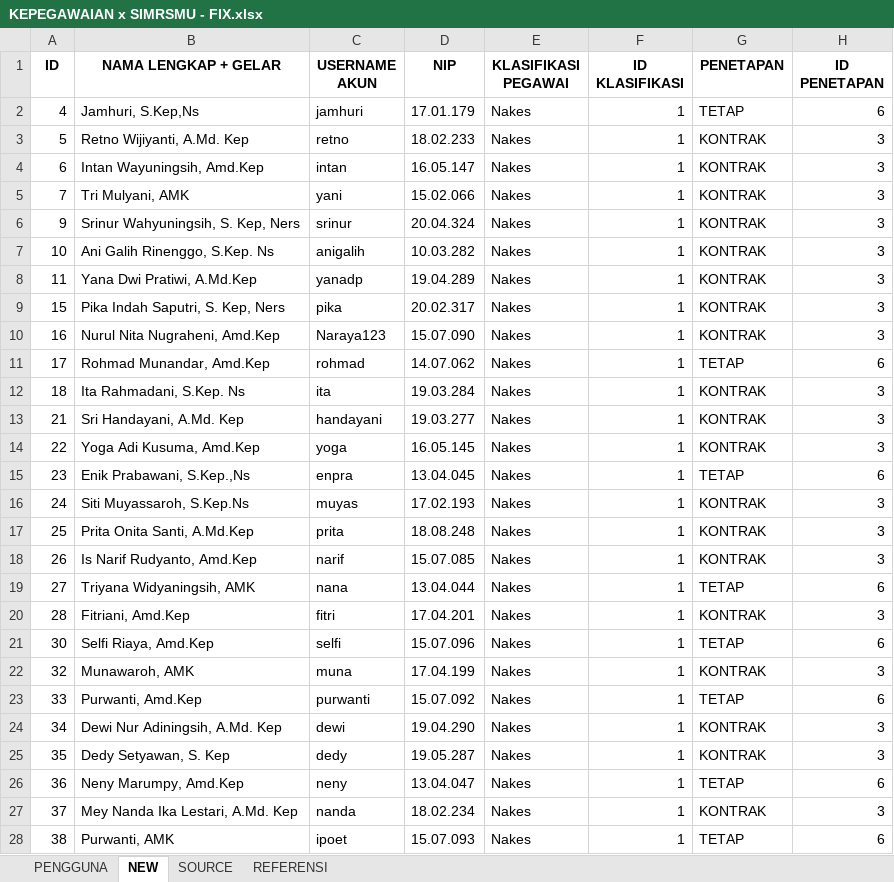
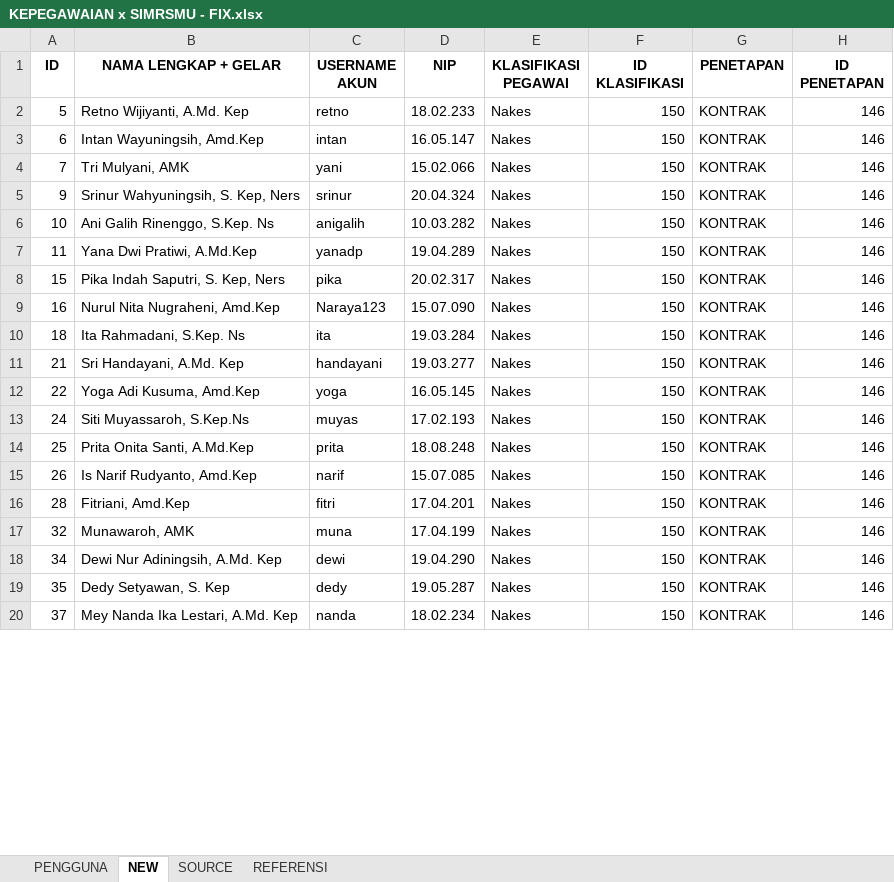
Before and after one commit to crusheda/ermsimrsmu, an Excel workbook: project/kepegawaian/Ekspor Users/KEPEGAWAIAN x SIMRSMU - FIX.xlsx, sheet NEW, drawn as a sheet; only a part is shown; values as stored, in another font and other column widths than the file's, no borders; removed rows and columns are numbered as before the commit, all else as after; the diff covers the shown part only; the diff names each change by its address in the sheet, - before the commit and + after, or states it on an @@ line.

Commit message:
bahan exporting user - update

```diff
--- a/project/kepegawaian/Ekspor Users/KEPEGAWAIAN x SIMRSMU - FIX.xlsx (sheet NEW)
+++ b/project/kepegawaian/Ekspor Users/KEPEGAWAIAN x SIMRSMU - FIX.xlsx (sheet NEW)
-row 2: 4 | Jamhuri, S.Kep,Ns | jamhuri | 17.01.179 | Nakes | 1 | TETAP | 6
-F2:F9 (ID KLASIFIKASI): 1
+F2:F9 (ID KLASIFIKASI): 150
-H2:H9 (ID PENETAPAN): 3
+H2:H9 (ID PENETAPAN): 146
-row 11: 17 | Rohmad Munandar, Amd.Kep | rohmad | 14.07.062 | Nakes | 1 | TETAP | 6
-F10:F12 (ID KLASIFIKASI): 1
+F10:F12 (ID KLASIFIKASI): 150
-H10:H12 (ID PENETAPAN): 3
+H10:H12 (ID PENETAPAN): 146
-row 15: 23 | Enik Prabawani, S.Kep.,Ns | enpra | 13.04.045 | Nakes | 1 | TETAP | 6
-F13:F15 (ID KLASIFIKASI): 1
+F13:F15 (ID KLASIFIKASI): 150
-H13:H15 (ID PENETAPAN): 3
+H13:H15 (ID PENETAPAN): 146
-row 19: 27 | Triyana Widyaningsih, AMK | nana | 13.04.044 | Nakes | 1 | TETAP | 6
-F16 (ID KLASIFIKASI): 1
+F16 (ID KLASIFIKASI): 150
-H16 (ID PENETAPAN): 3
+H16 (ID PENETAPAN): 146
-row 21: 30 | Selfi Riaya, Amd.Kep | selfi | 15.07.096 | Nakes | 1 | TETAP | 6
-F17 (ID KLASIFIKASI): 1
+F17 (ID KLASIFIKASI): 150
-H17 (ID PENETAPAN): 3
+H17 (ID PENETAPAN): 146
-row 23: 33 | Purwanti, Amd.Kep | purwanti | 15.07.092 | Nakes | 1 | TETAP | 6
-F18:F19 (ID KLASIFIKASI): 1
+F18:F19 (ID KLASIFIKASI): 150
-H18:H19 (ID PENETAPAN): 3
+H18:H19 (ID PENETAPAN): 146
-row 26: 36 | Neny Marumpy, Amd.Kep | neny | 13.04.047 | Nakes | 1 | TETAP | 6
-F20 (ID KLASIFIKASI): 1
+F20 (ID KLASIFIKASI): 150
-H20 (ID PENETAPAN): 3
+H20 (ID PENETAPAN): 146
-row 28: 38 | Purwanti, AMK | ipoet | 15.07.093 | Nakes | 1 | TETAP | 6
```
Also changed, not shown: 62 added rows, 54 removed rows and 414 edited cells elsewhere in this sheet, sheet REFERENSI, project/kepegawaian/Ekspor Users/KEPEGAWAIAN x SIMRSMU - BACKUP.xlsx, 8 other files.
